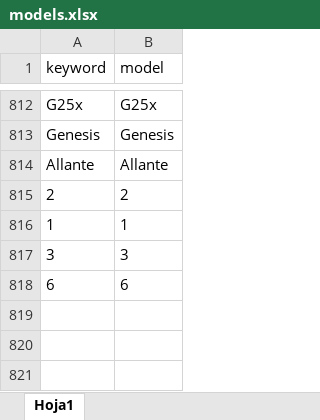
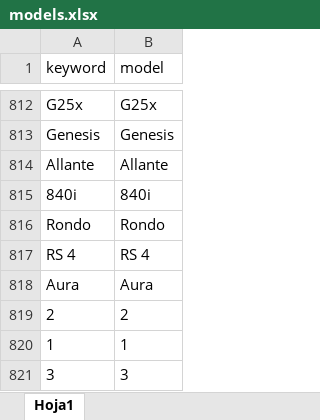
Before and after one commit to juanmerino89/cars-data-cleaning, an Excel workbook: master_data/models.xlsx, sheet Hoja1, drawn as a sheet; only a part is shown, gaps mark what is left out; the shorter side is filled out with more unchanged rows; values as stored, in another font and other column widths than the file's, no borders; the diff names each change by its address in the sheet, - before the commit and + after, or states it on an @@ line.

```diff
--- a/master_data/models.xlsx (sheet Hoja1)
+++ b/master_data/models.xlsx (sheet Hoja1)
+row 815: 840i | 840i
+row 816: Rondo | Rondo
+row 817: RS 4 | RS 4
+row 818: Aura | Aura
```
Also changed, not shown: 4 other files.
